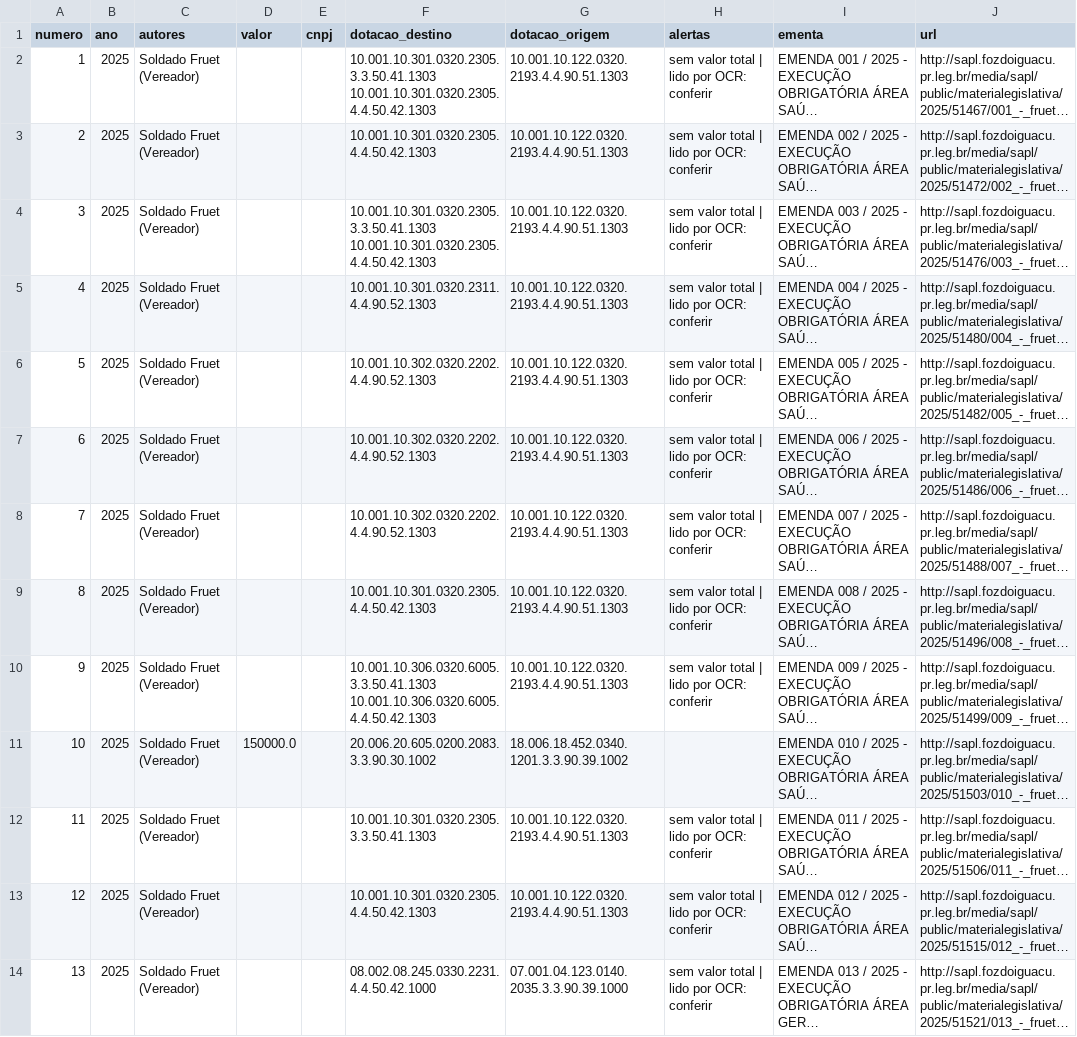
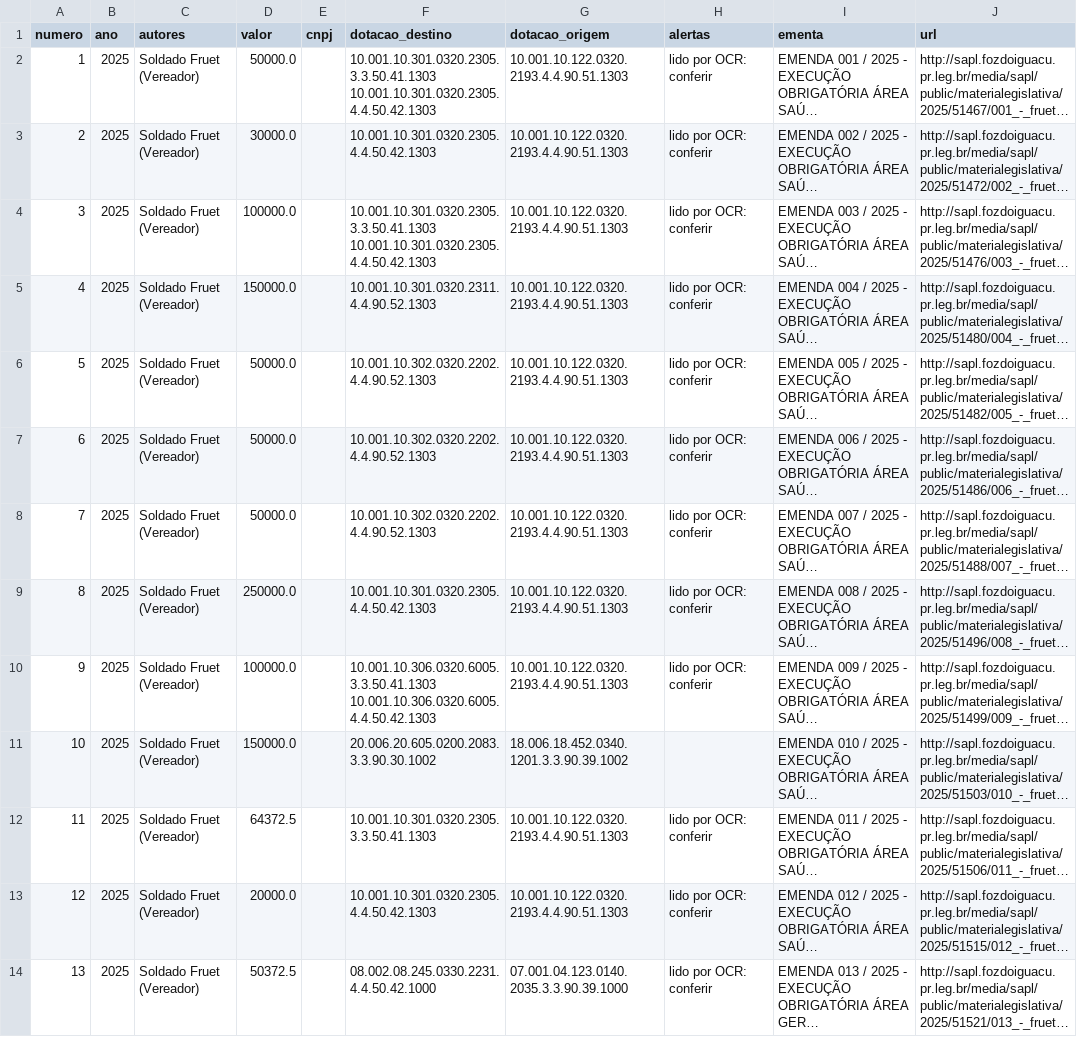
Before and after one commit to haralan17-tech/contas-abertas, a CSV file: programas/fontes_osb/emendas/emendas_extraidas.csv, drawn as a sheet; only a part is shown; long unchanged cells end in …; the diff covers the shown part only; the diff names each change by its address in the sheet, - before the commit and + after, or states it on an @@ line.

```diff
--- a/programas/fontes_osb/emendas/emendas_extraidas.csv
+++ b/programas/fontes_osb/emendas/emendas_extraidas.csv
-D2 (valor): (empty)
+D2 (valor): 50000.0
-H2:H10 (alertas): sem valor total | lido por OCR: conferir
+H2:H10 (alertas): lido por OCR: conferir
-D3 (valor): (empty)
+D3 (valor): 30000.0
-D4 (valor): (empty)
+D4 (valor): 100000.0
-D5 (valor): (empty)
+D5 (valor): 150000.0
-D6:D8 (valor): (empty)
+D6:D8 (valor): 50000.0
-D9 (valor): (empty)
+D9 (valor): 250000.0
-D10 (valor): (empty)
+D10 (valor): 100000.0
-D12 (valor): (empty)
+D12 (valor): 64372.5
-H12:H14 (alertas): sem valor total | lido por OCR: conferir
+H12:H14 (alertas): lido por OCR: conferir
-D13 (valor): (empty)
+D13 (valor): 20000.0
-D14 (valor): (empty)
+D14 (valor): 50372.5
```
Also changed, not shown: 25 edited cells elsewhere in this file, 11 other files.
